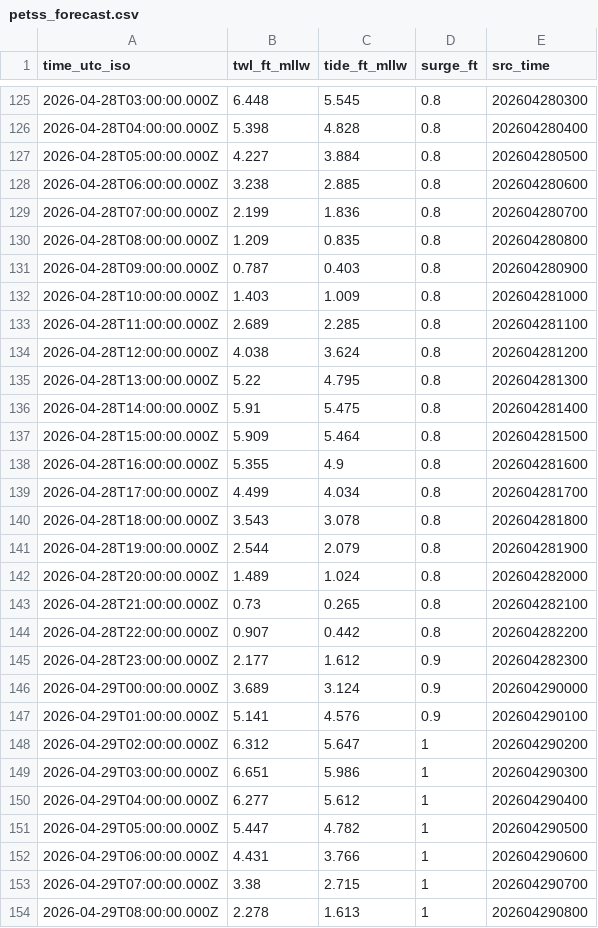
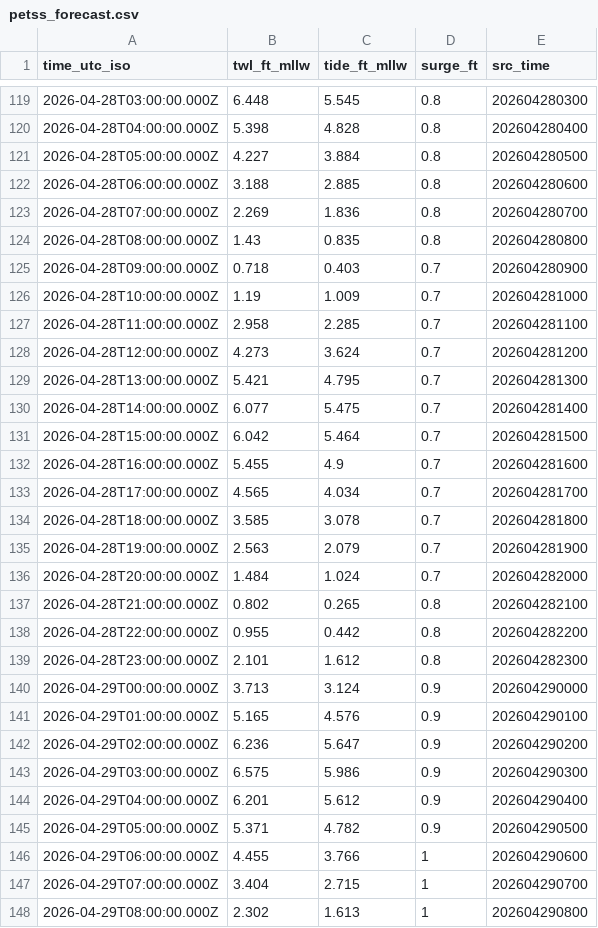
Before and after one commit to hondrospj/Wilmington, a CSV file: data/petss_forecast.csv, drawn as a sheet; only a part is shown, gaps mark what is left out; the diff covers the shown part only.

```diff
--- a/data/petss_forecast.csv
+++ b/data/petss_forecast.csv
@@ -127,28 +121,28 @@ time_utc_iso,twl_ft_mllw,tide_ft_mllw,surge_ft,src_time
 2026-04-28T05:00:00.000Z,4.227,3.884,0.8,202604280500
-2026-04-28T06:00:00.000Z,3.238,2.885,0.8,202604280600
-2026-04-28T07:00:00.000Z,2.199,1.836,0.8,202604280700
-2026-04-28T08:00:00.000Z,1.209,0.835,0.8,202604280800
-2026-04-28T09:00:00.000Z,0.787,0.403,0.8,202604280900
-2026-04-28T10:00:00.000Z,1.403,1.009,0.8,202604281000
-2026-04-28T11:00:00.000Z,2.689,2.285,0.8,202604281100
-2026-04-28T12:00:00.000Z,4.038,3.624,0.8,202604281200
-2026-04-28T13:00:00.000Z,5.22,4.795,0.8,202604281300
-2026-04-28T14:00:00.000Z,5.91,5.475,0.8,202604281400
-2026-04-28T15:00:00.000Z,5.909,5.464,0.8,202604281500
-2026-04-28T16:00:00.000Z,5.355,4.9,0.8,202604281600
-2026-04-28T17:00:00.000Z,4.499,4.034,0.8,202604281700
-2026-04-28T18:00:00.000Z,3.543,3.078,0.8,202604281800
-2026-04-28T19:00:00.000Z,2.544,2.079,0.8,202604281900
-2026-04-28T20:00:00.000Z,1.489,1.024,0.8,202604282000
-2026-04-28T21:00:00.000Z,0.73,0.265,0.8,202604282100
-2026-04-28T22:00:00.000Z,0.907,0.442,0.8,202604282200
-2026-04-28T23:00:00.000Z,2.177,1.612,0.9,202604282300
-2026-04-29T00:00:00.000Z,3.689,3.124,0.9,202604290000
-2026-04-29T01:00:00.000Z,5.141,4.576,0.9,202604290100
-2026-04-29T02:00:00.000Z,6.312,5.647,1,202604290200
-2026-04-29T03:00:00.000Z,6.651,5.986,1,202604290300
-2026-04-29T04:00:00.000Z,6.277,5.612,1,202604290400
-2026-04-29T05:00:00.000Z,5.447,4.782,1,202604290500
-2026-04-29T06:00:00.000Z,4.431,3.766,1,202604290600
-2026-04-29T07:00:00.000Z,3.38,2.715,1,202604290700
-2026-04-29T08:00:00.000Z,2.278,1.613,1,202604290800
+2026-04-28T06:00:00.000Z,3.188,2.885,0.8,202604280600
+2026-04-28T07:00:00.000Z,2.269,1.836,0.8,202604280700
+2026-04-28T08:00:00.000Z,1.43,0.835,0.8,202604280800
+2026-04-28T09:00:00.000Z,0.718,0.403,0.7,202604280900
+2026-04-28T10:00:00.000Z,1.19,1.009,0.7,202604281000
+2026-04-28T11:00:00.000Z,2.958,2.285,0.7,202604281100
+2026-04-28T12:00:00.000Z,4.273,3.624,0.7,202604281200
+2026-04-28T13:00:00.000Z,5.421,4.795,0.7,202604281300
+2026-04-28T14:00:00.000Z,6.077,5.475,0.7,202604281400
+2026-04-28T15:00:00.000Z,6.042,5.464,0.7,202604281500
+2026-04-28T16:00:00.000Z,5.455,4.9,0.7,202604281600
+2026-04-28T17:00:00.000Z,4.565,4.034,0.7,202604281700
+2026-04-28T18:00:00.000Z,3.585,3.078,0.7,202604281800
+2026-04-28T19:00:00.000Z,2.563,2.079,0.7,202604281900
+2026-04-28T20:00:00.000Z,1.484,1.024,0.7,202604282000
+2026-04-28T21:00:00.000Z,0.802,0.265,0.8,202604282100
+2026-04-28T22:00:00.000Z,0.955,0.442,0.8,202604282200
+2026-04-28T23:00:00.000Z,2.101,1.612,0.8,202604282300
+2026-04-29T00:00:00.000Z,3.713,3.124,0.9,202604290000
+2026-04-29T01:00:00.000Z,5.165,4.576,0.9,202604290100
+2026-04-29T02:00:00.000Z,6.236,5.647,0.9,202604290200
+2026-04-29T03:00:00.000Z,6.575,5.986,0.9,202604290300
+2026-04-29T04:00:00.000Z,6.201,5.612,0.9,202604290400
+2026-04-29T05:00:00.000Z,5.371,4.782,0.9,202604290500
+2026-04-29T06:00:00.000Z,4.455,3.766,1,202604290600
+2026-04-29T07:00:00.000Z,3.404,2.715,1,202604290700
+2026-04-29T08:00:00.000Z,2.302,1.613,1,202604290800
```
Also changed, not shown: 6 added rows, 6 removed rows and 83 edited cells elsewhere in this file, 3 other files.
